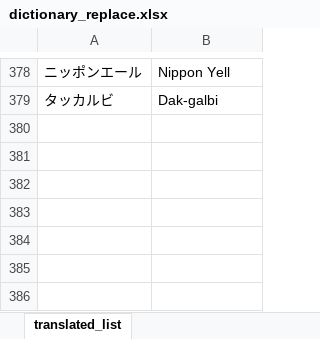
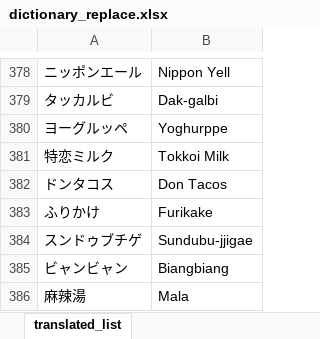
Before and after one commit to adi-prasetyo/englishTranslate, an Excel workbook: name/dictionary_replace.xlsx, sheet translated_list, drawn as a sheet; only a part is shown, gaps mark what is left out; values as stored, in another font and other column widths than the file's, no borders; conditional formats and table styles not drawn; the diff names each change by its address in the sheet, - before the commit and + after, or states it on an @@ line.

Commit message:
updated excel

```diff
--- a/name/dictionary_replace.xlsx (sheet translated_list)
+++ b/name/dictionary_replace.xlsx (sheet translated_list)
+row 380: ヨーグルッペ | Yoghurppe
+row 381: 特恋ミルク | Tokkoi Milk
+row 382: ドンタコス | Don Tacos
+row 383: ふりかけ | Furikake
+row 384: スンドゥブチゲ | Sundubu-jjigae
+row 385: ビャンビャン | Biangbiang
+row 386: 麻辣湯 | Mala
```
Also changed, not shown: name/dictionary_startswith.xlsx.
